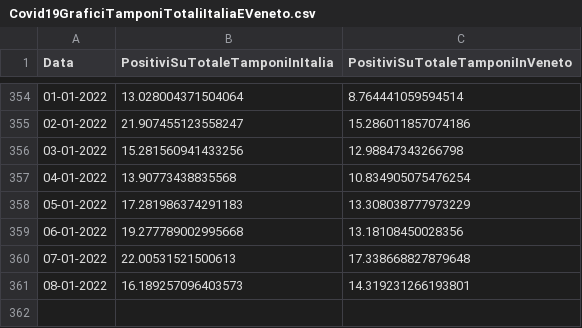
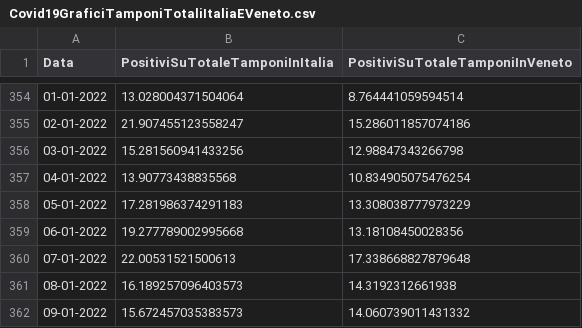
Before and after one commit to DigitalChriAri/Covid, a CSV file: Covid19GraficiTamponiTotaliItaliaEVeneto.csv, drawn as a sheet; only a part is shown, gaps mark what is left out.

```diff
--- a/Covid19GraficiTamponiTotaliItaliaEVeneto.csv
+++ b/Covid19GraficiTamponiTotaliItaliaEVeneto.csv
@@ -360,2 +360,3 @@ Data,PositiviSuTotaleTamponiInItalia,PositiviSuTotaleTamponiInVeneto
 07-01-2022,22.00531521500613,17.338668827879648
-08-01-2022,16.189257096403573,14.319231266193801
+08-01-2022,16.189257096403573,14.3192312661938
+09-01-2022,15.672457035383573,14.060739011431332
```
Also changed, not shown: Covid19GraficiItaliaEVeneto.csv.
